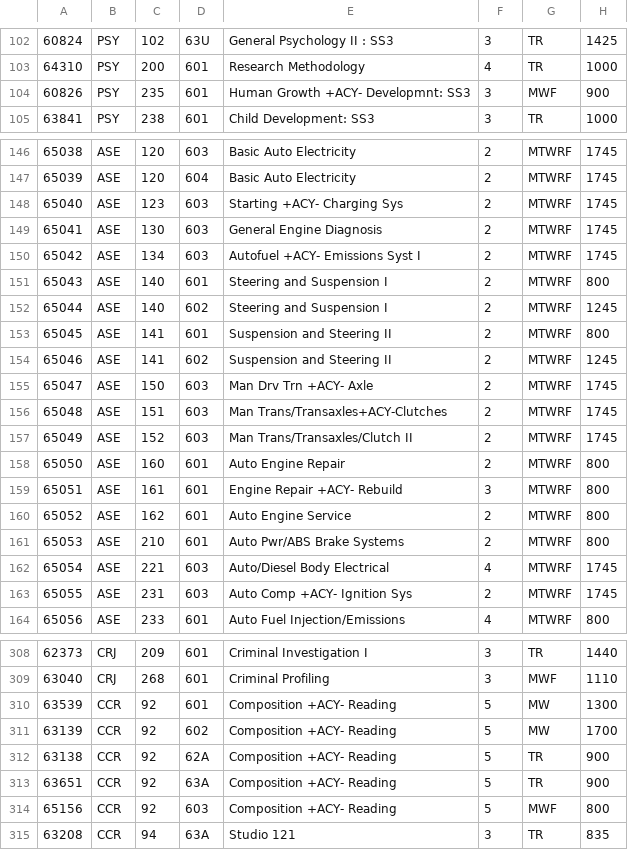
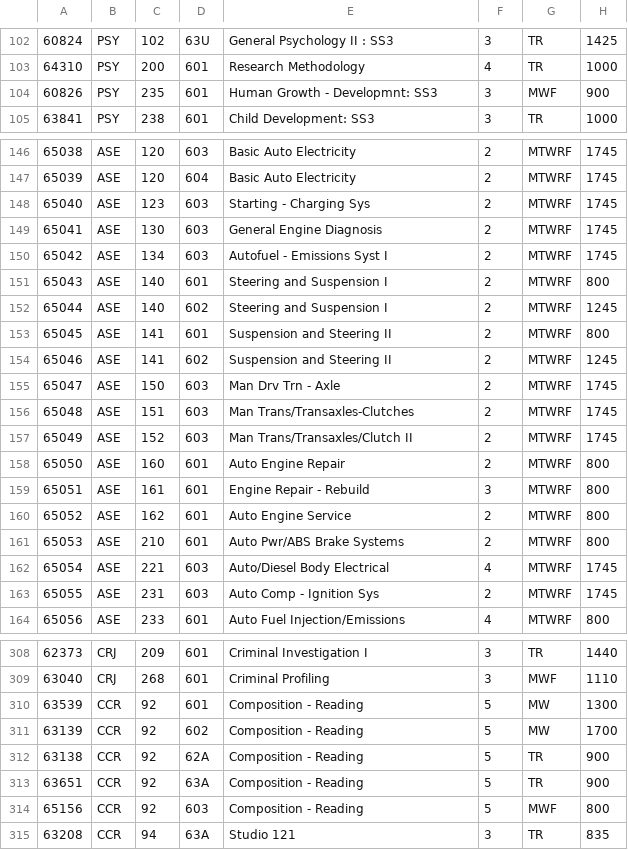
Before and after one commit to FrontRangeCSC234/Scheduler, a CSV file: AMAZING-FILE.csv, drawn as a sheet; only a part is shown, gaps mark what is left out; the diff covers the shown part only; the diff names each change by its address in the sheet, - before the commit and + after, or states it on an @@ line.

```diff
--- a/AMAZING-FILE.csv
+++ b/AMAZING-FILE.csv
-E104: Human Growth +ACY- Developmnt: SS3
+E104: Human Growth - Developmnt: SS3
-E148: Starting +ACY- Charging Sys
+E148: Starting - Charging Sys
-E150: Autofuel +ACY- Emissions Syst I
+E150: Autofuel - Emissions Syst I
-E155: Man Drv Trn +ACY- Axle
+E155: Man Drv Trn - Axle
-E156: Man Trans/Transaxles+ACY-Clutches
+E156: Man Trans/Transaxles-Clutches
-E159: Engine Repair +ACY- Rebuild
+E159: Engine Repair - Rebuild
-E163: Auto Comp +ACY- Ignition Sys
+E163: Auto Comp - Ignition Sys
-E310:E314: Composition +ACY- Reading
+E310:E314: Composition - Reading
```
Also changed, not shown: 1 removed row and 34 edited cells elsewhere in this file.
